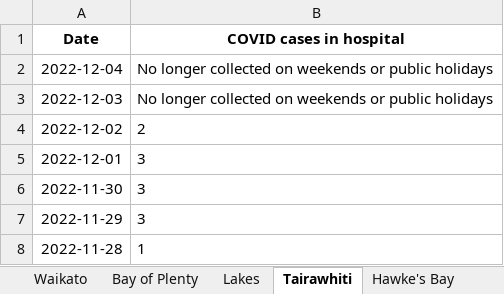
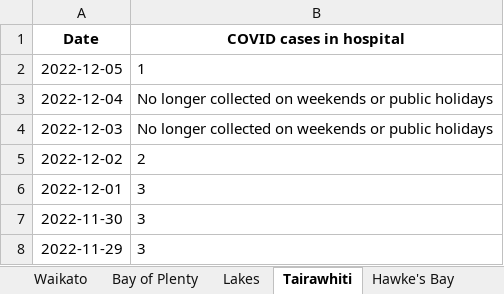
Before and after one commit to minhealthnz/nz-covid-data, an Excel workbook: cases/covid-cases-in-hospital-counts-location.xlsx, sheet Tairawhiti, drawn as a sheet; only a part is shown; the shorter side is filled out with more unchanged rows; values as stored, in another font and other column widths than the file's, no borders; the diff names each change by its address in the sheet, - before the commit and + after, or states it on an @@ line.

```diff
--- a/cases/covid-cases-in-hospital-counts-location.xlsx (sheet Tairawhiti)
+++ b/cases/covid-cases-in-hospital-counts-location.xlsx (sheet Tairawhiti)
+row 2: 2022-12-05 | 1
```
Also changed, not shown: sheet All districts, sheet West Coast only, sheet Wairarapa, sheet Whanganui, sheet South Canterbury, sheet Lakes, 17 more sheets, cases/covid-cases-counts-location.xlsx, 4 other files.
